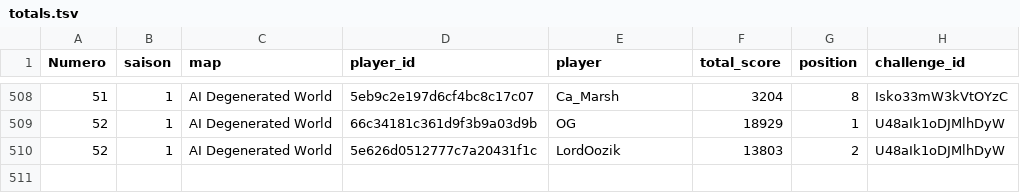
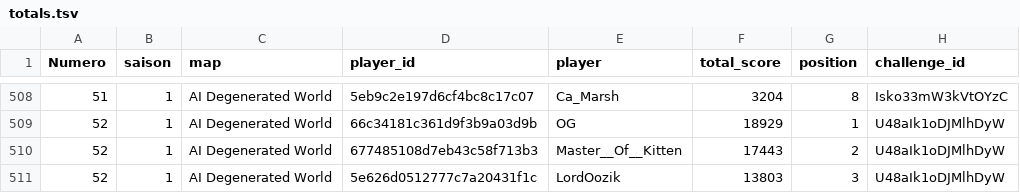
Before and after one commit to ComteUnderscoreL/geostats, a TSV file: data/totals.tsv, drawn as a sheet; only a part is shown, gaps mark what is left out.

```diff
--- a/data/totals.tsv
+++ b/data/totals.tsv
@@ -509,2 +509,3 @@ Numero	saison	map	player_id	player	total_score	position	challenge_id
 52	1	AI Degenerated World	66c34181c361d9f3b9a03d9b	OG	18929	1	U48aIk1oDJMlhDyW
-52	1	AI Degenerated World	5e626d0512777c7a20431f1c	LordOozik	13803	2	U48aIk1oDJMlhDyW
+52	1	AI Degenerated World	677485108d7eb43c58f713b3	Master__Of__Kitten	17443	2	U48aIk1oDJMlhDyW
+52	1	AI Degenerated World	5e626d0512777c7a20431f1c	LordOozik	13803	3	U48aIk1oDJMlhDyW
```
Also changed, not shown: data/rounds.tsv.
